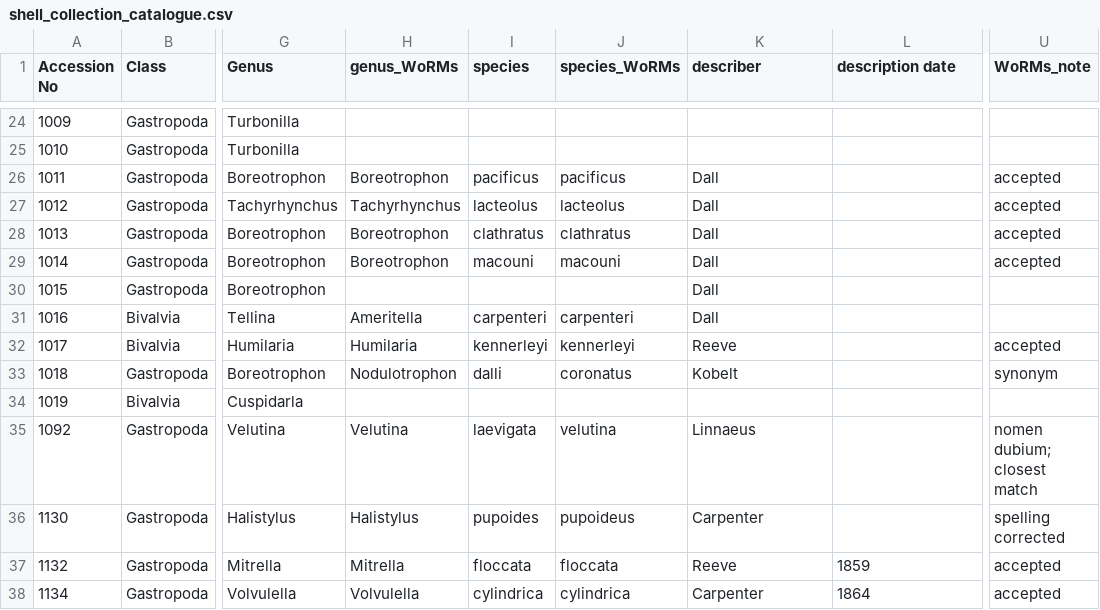
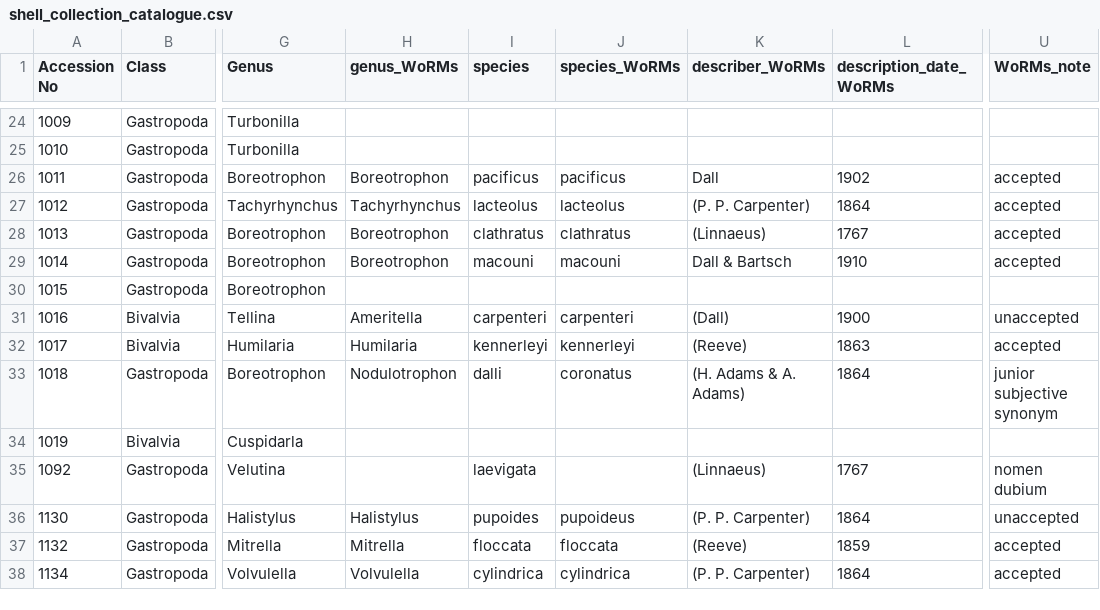
Before and after one commit to Armand1/Shell-collection, a CSV file: shell_collection_catalogue.csv, drawn as a sheet; only a part is shown, gaps mark what is left out; the diff covers the shown part only; the diff names each change by its address in the sheet, - before the commit and + after, or states it on an @@ line.

Commit message:
Add describer_WoRMs + description_date_WoRMs; remove original describer/description date columns

```diff
--- a/shell_collection_catalogue.csv
+++ b/shell_collection_catalogue.csv
-K1: describer
+K1: describer_WoRMs
-L1: description date
+L1: description_date_WoRMs
-L26 (description_date_WoRMs): (empty)
+L26 (description_date_WoRMs): 1902
-K27 (describer_WoRMs): Dall
+K27 (describer_WoRMs): (P. P. Carpenter)
-L27 (description_date_WoRMs): (empty)
+L27 (description_date_WoRMs): 1864
-K28 (describer_WoRMs): Dall
+K28 (describer_WoRMs): (Linnaeus)
-L28 (description_date_WoRMs): (empty)
+L28 (description_date_WoRMs): 1767
-K29 (describer_WoRMs): Dall
+K29 (describer_WoRMs): Dall & Bartsch
-L29 (description_date_WoRMs): (empty)
+L29 (description_date_WoRMs): 1910
-K30 (describer_WoRMs): Dall
+K30 (describer_WoRMs): (empty)
-K31 (describer_WoRMs): Dall
+K31 (describer_WoRMs): (Dall)
-L31 (description_date_WoRMs): (empty)
+L31 (description_date_WoRMs): 1900
-U31 (WoRMs_note): (empty)
+U31 (WoRMs_note): unaccepted
-K32 (describer_WoRMs): Reeve
+K32 (describer_WoRMs): (Reeve)
-L32 (description_date_WoRMs): (empty)
+L32 (description_date_WoRMs): 1863
-K33 (describer_WoRMs): Kobelt
+K33 (describer_WoRMs): (H. Adams & A. Adams)
-L33 (description_date_WoRMs): (empty)
+L33 (description_date_WoRMs): 1864
-U33 (WoRMs_note): synonym
+U33 (WoRMs_note): junior subjective synonym
-H35 (genus_WoRMs): Velutina
+H35 (genus_WoRMs): (empty)
-J35 (species_WoRMs): velutina
+J35 (species_WoRMs): (empty)
-K35 (describer_WoRMs): Linnaeus
+K35 (describer_WoRMs): (Linnaeus)
-L35 (description_date_WoRMs): (empty)
+L35 (description_date_WoRMs): 1767
-U35 (WoRMs_note): nomen dubium; closest match
+U35 (WoRMs_note): nomen dubium
-K36 (describer_WoRMs): Carpenter
+K36 (describer_WoRMs): (P. P. Carpenter)
-L36 (description_date_WoRMs): (empty)
+L36 (description_date_WoRMs): 1864
-U36 (WoRMs_note): spelling corrected
+U36 (WoRMs_note): unaccepted
-K37 (describer_WoRMs): Reeve
+K37 (describer_WoRMs): (Reeve)
-K38 (describer_WoRMs): Carpenter
+K38 (describer_WoRMs): (P. P. Carpenter)
```
Also changed, not shown: 52 edited cells elsewhere in this file.
